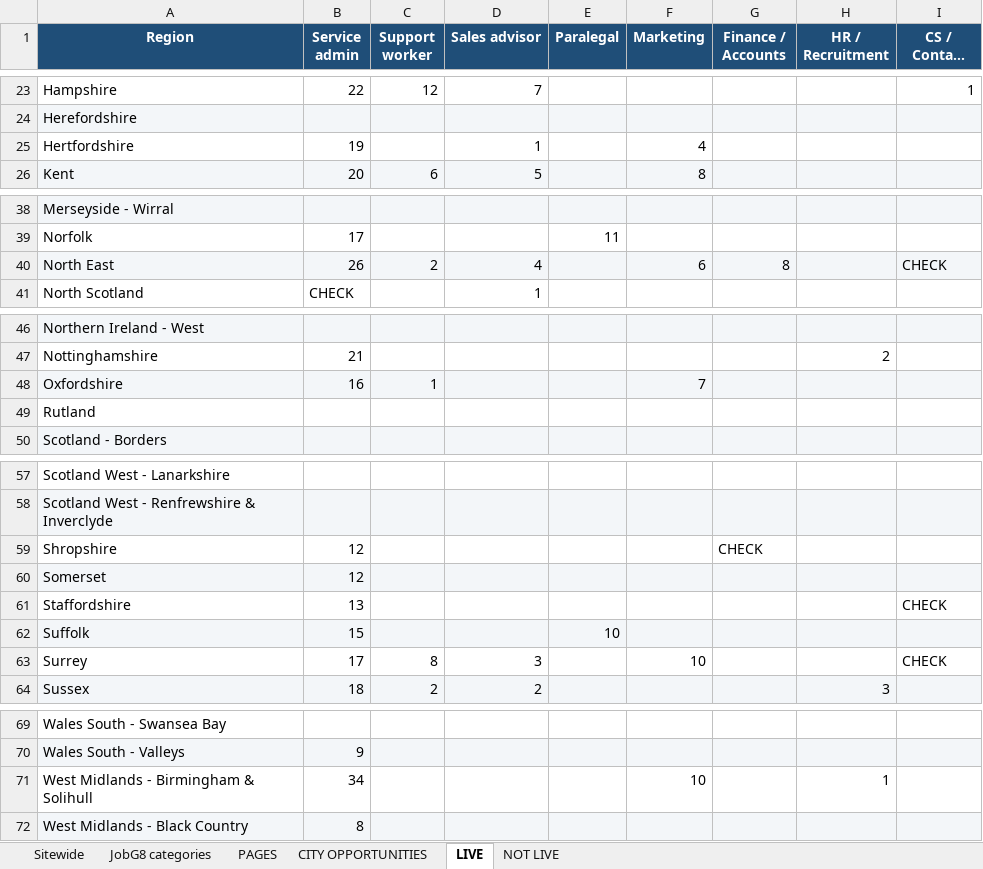
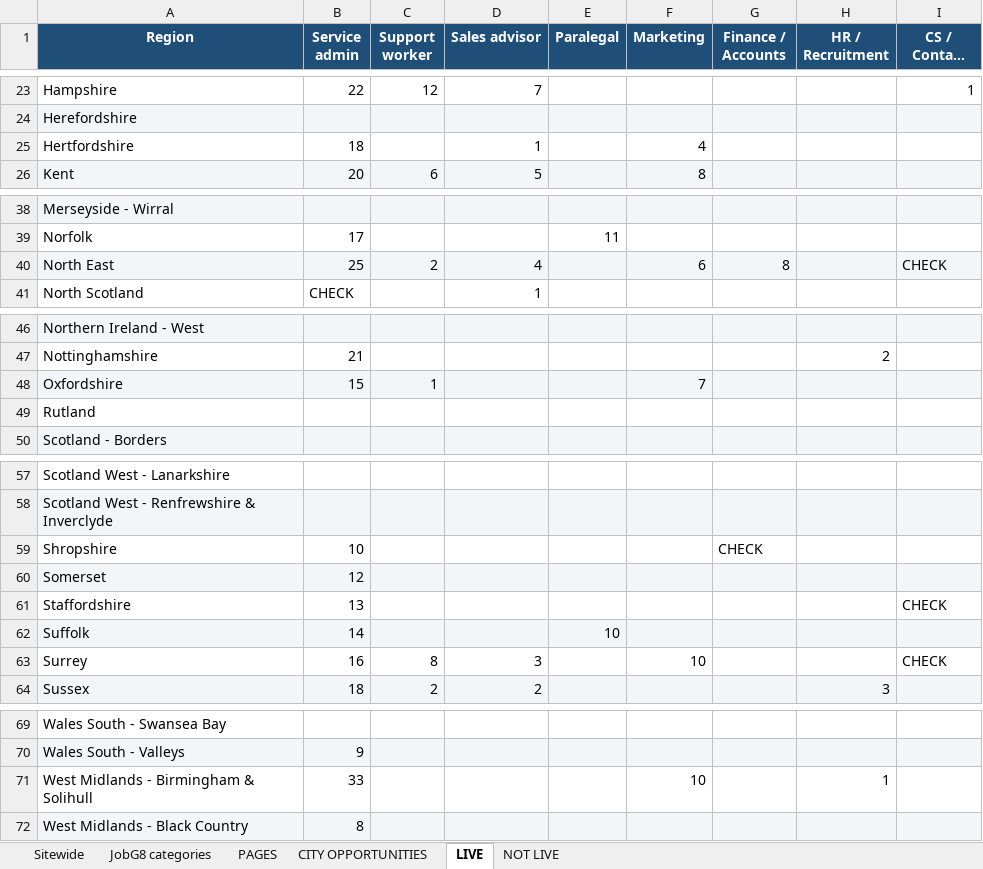
Before and after one commit to Jopa10/ontapjobsearch.com, an Excel workbook: pipeline/reports-daily/daily-region-overview.xlsx, sheet LIVE, drawn as a sheet; only a part is shown, gaps mark what is left out; long unchanged cells end in …; values as stored, in another font and other column widths than the file's, no borders; the diff covers the shown part only; the diff names each change by its address in the sheet, - before the commit and + after, or states it on an @@ line.

```diff
--- a/pipeline/reports-daily/daily-region-overview.xlsx (sheet LIVE)
+++ b/pipeline/reports-daily/daily-region-overview.xlsx (sheet LIVE)
-B25 (Service admin): 19
+B25 (Service admin): 18
-B40 (Service admin): 26
+B40 (Service admin): 25
-B48 (Service admin): 16
+B48 (Service admin): 15
-B59 (Service admin): 12
+B59 (Service admin): 10
-B62 (Service admin): 15
+B62 (Service admin): 14
-B63 (Service admin): 17
+B63 (Service admin): 16
-B71 (Service admin): 34
+B71 (Service admin): 33
```
Also changed, not shown: 1 edited cell elsewhere in this sheet, sheet CITY OPPORTUNITIES, sheet Sitewide, 1 other file.
